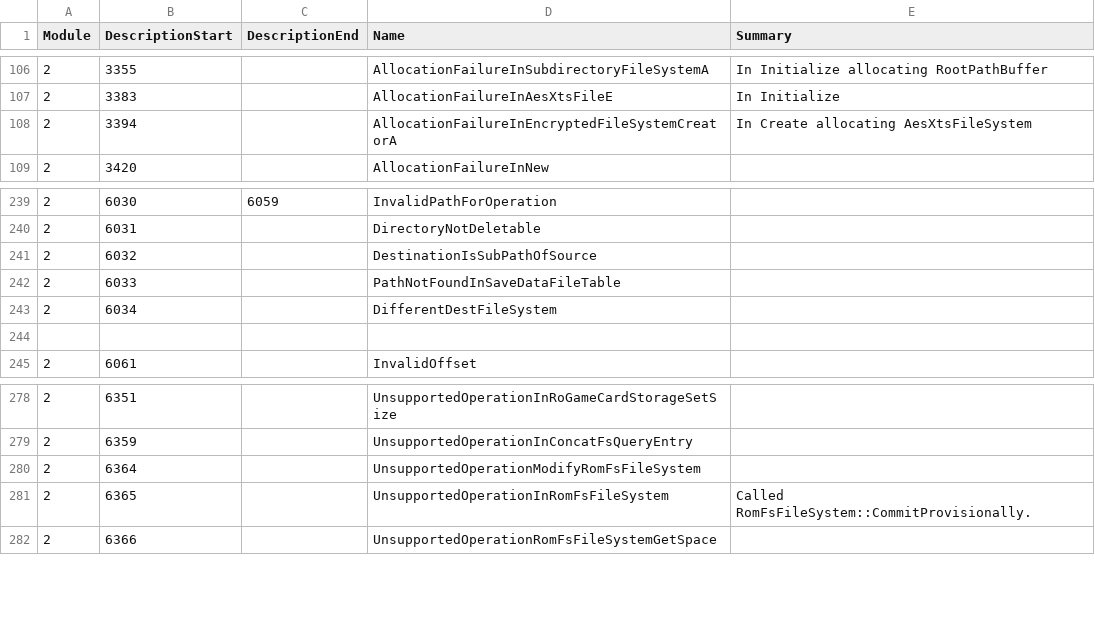
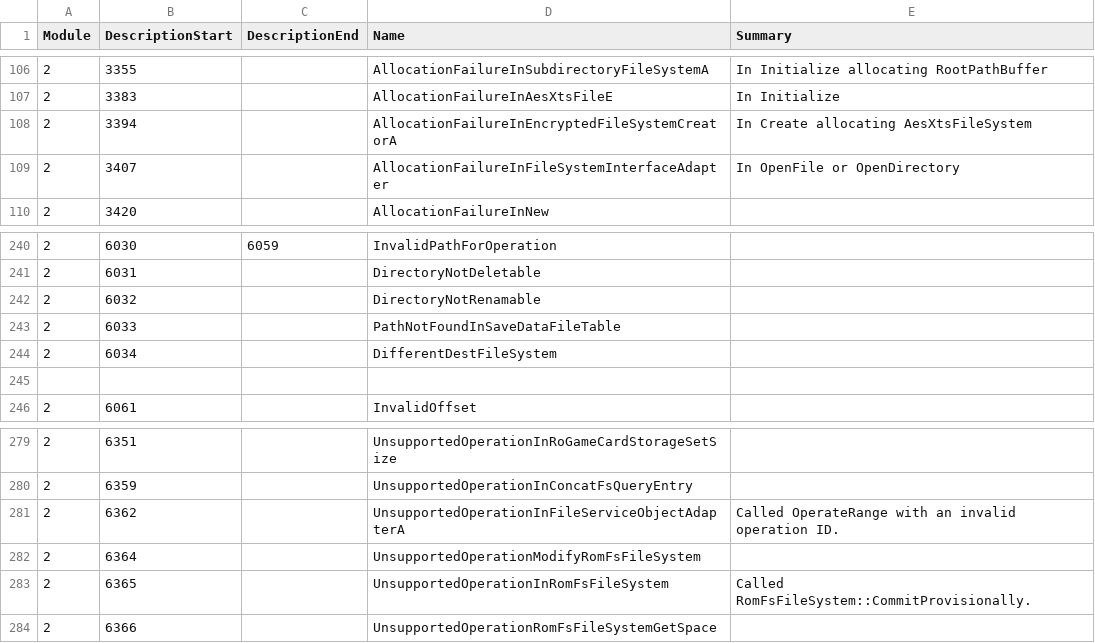
Before and after one commit to Thealexbarney/LibHac, a CSV file: build/CodeGen/results.csv, drawn as a sheet; only a part is shown, gaps mark what is left out.

Commit message:
Add more FS IPC interfaces with adapters

```diff
--- a/build/CodeGen/results.csv
+++ b/build/CodeGen/results.csv
@@ -108,2 +108,3 @@ Module,DescriptionStart,DescriptionEnd,Name,Summary
 2,3394,,AllocationFailureInEncryptedFileSystemCreatorA,In Create allocating AesXtsFileSystem
+2,3407,,AllocationFailureInFileSystemInterfaceAdapter, In OpenFile or OpenDirectory
 2,3420,,AllocationFailureInNew,
@@ -240,3 +241,3 @@ Module,DescriptionStart,DescriptionEnd,Name,Summary
 2,6031,,DirectoryNotDeletable,
-2,6032,,DestinationIsSubPathOfSource,
+2,6032,,DirectoryNotRenamable,
 2,6033,,PathNotFoundInSaveDataFileTable,
@@ -279,2 +280,3 @@ Module,DescriptionStart,DescriptionEnd,Name,Summary
 2,6359,,UnsupportedOperationInConcatFsQueryEntry,
+2,6362,,UnsupportedOperationInFileServiceObjectAdapterA,Called OperateRange with an invalid operation ID.
 2,6364,,UnsupportedOperationModifyRomFsFileSystem,
```
Also changed, not shown: 45 other files.
